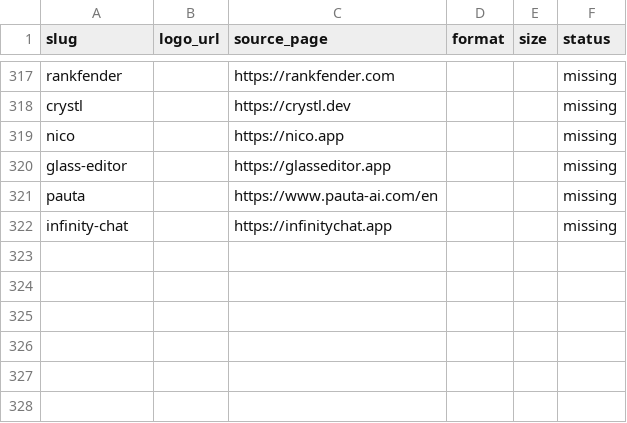
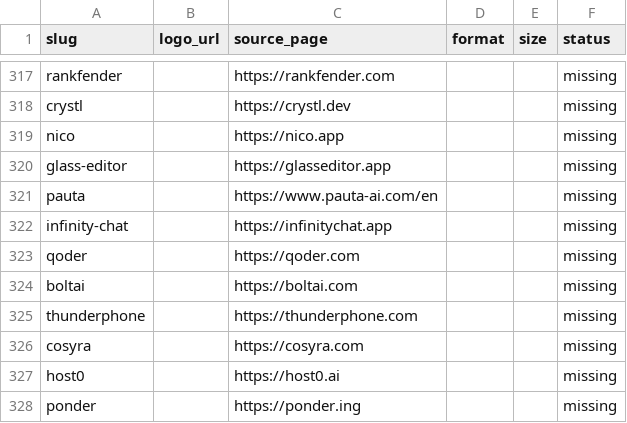
Before and after one commit to mputiyon1985/bestbotfor, a CSV file: src/data/logo-sources.csv, drawn as a sheet; only a part is shown, gaps mark what is left out; the diff names each change by its address in the sheet, - before the commit and + after, or states it on an @@ line.

```diff
--- a/src/data/logo-sources.csv
+++ b/src/data/logo-sources.csv
+row 323: qoder |  | https://qoder.com |  |  | missing
+row 324: boltai |  | https://boltai.com |  |  | missing
+row 325: thunderphone |  | https://thunderphone.com |  |  | missing
+row 326: cosyra |  | https://cosyra.com |  |  | missing
+row 327: host0 |  | https://host0.ai |  |  | missing
+row 328: ponder |  | https://ponder.ing |  |  | missing
```
Also changed, not shown: 12 other files.
